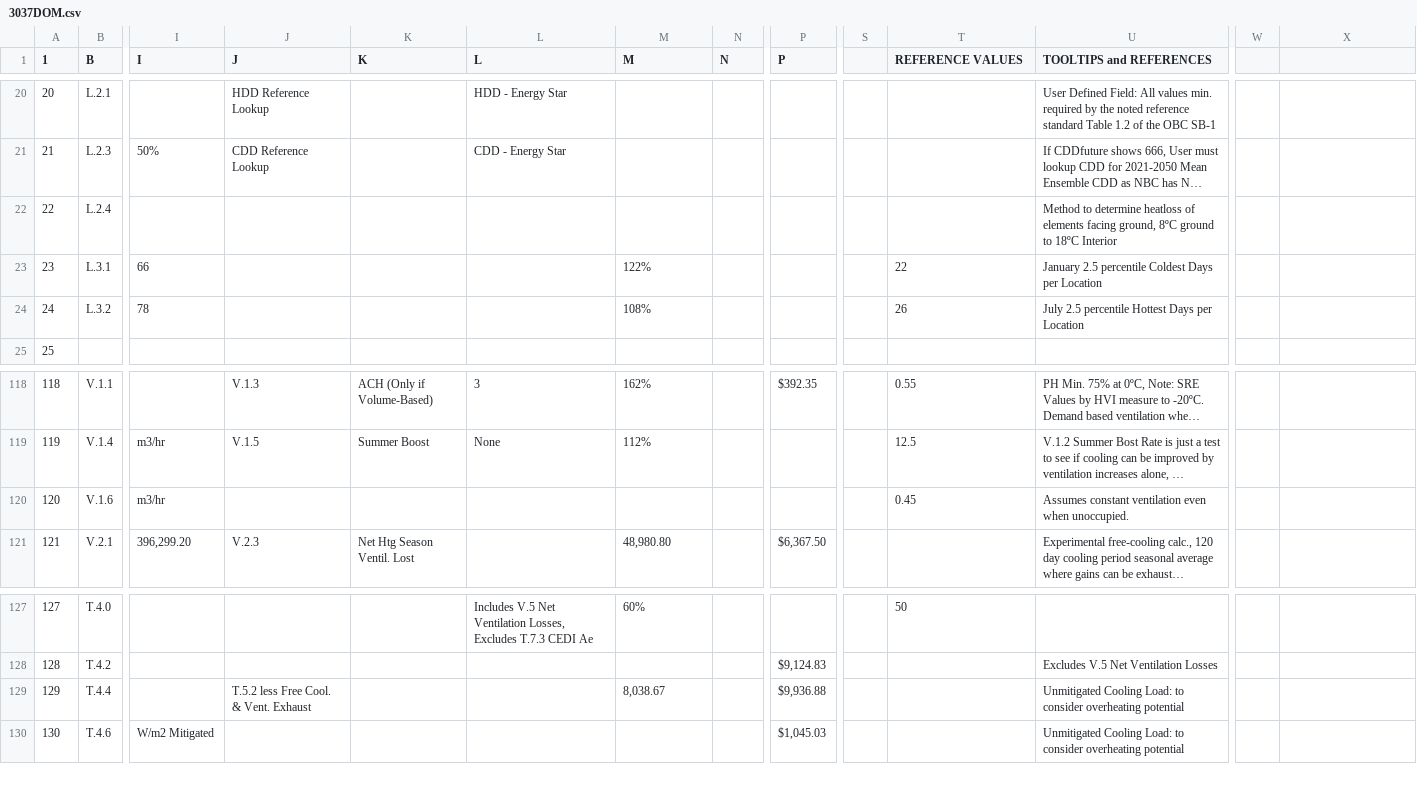
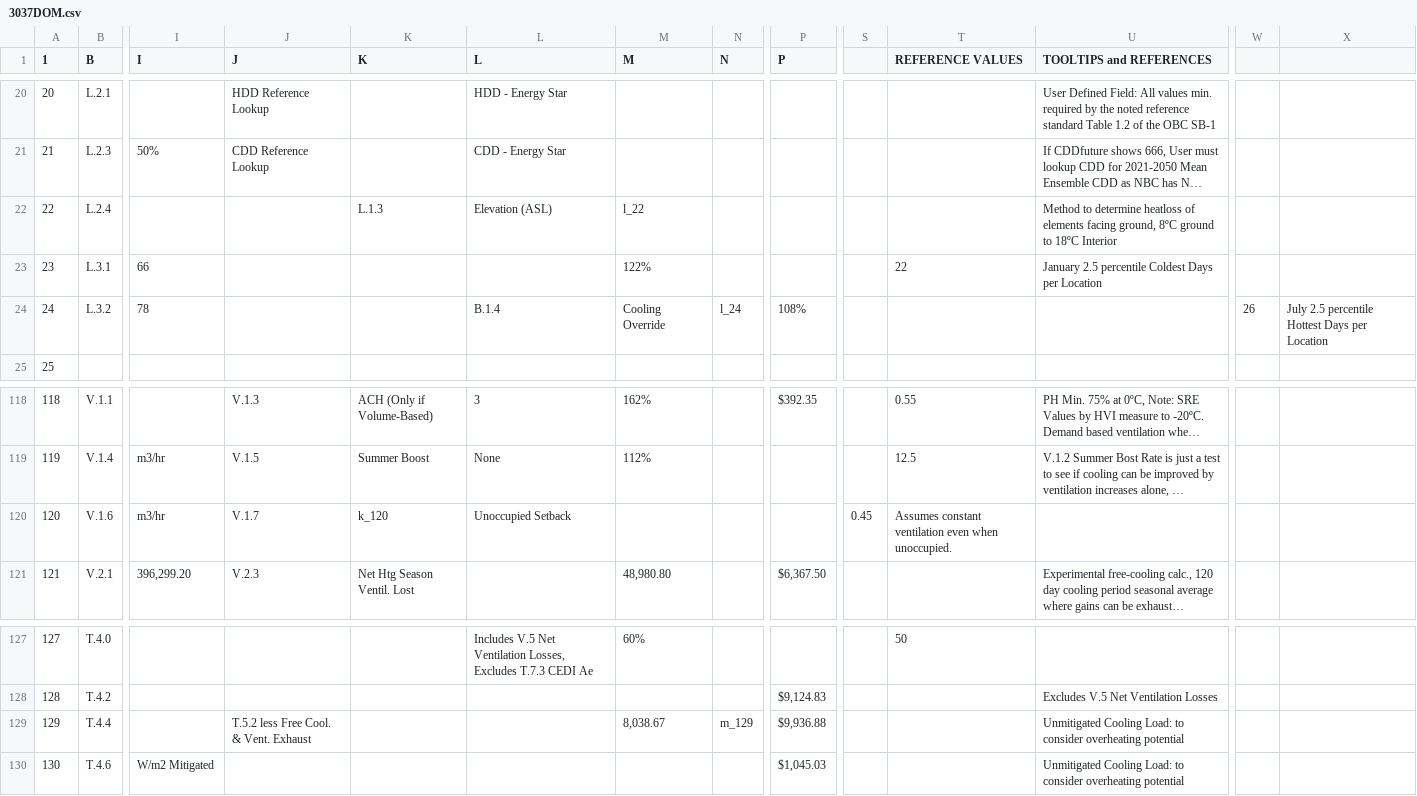
Before and after one commit to arossti/OBJECTIVE, a CSV file: sources of truth 3037/3037DOM.csv, drawn as a sheet; only a part is shown, gaps mark what is left out; long unchanged cells end in …; the diff names each change by its address in the sheet, - before the commit and + after, or states it on an @@ line.

Commit message:
Docs: Update 3037DOM.csv reference for v3.038 fields

```diff
--- a/sources of truth 3037/3037DOM.csv
+++ b/sources of truth 3037/3037DOM.csv
-K22 (K): (empty)
+K22 (K): L.1.3
-L22 (L): (empty)
+L22 (L): Elevation (ASL)
-M22 (M): (empty)
+M22 (M): l_22
-L24 (L): (empty)
+L24 (L): B.1.4
-M24 (M): 108%
+M24 (M): Cooling Override
-N24 (N): (empty)
+N24 (N): l_24
-P24 (P): (empty)
+P24 (P): 108%
-T24 (REFERENCE VALUES): 26
+T24 (REFERENCE VALUES): (empty)
-U24 (TOOLTIPS and REFERENCES): July 2.5 percentile Hottest Days per Location
+U24 (TOOLTIPS and REFERENCES): (empty)
-W24: (empty)
+W24: 26
-X24: (empty)
+X24: July 2.5 percentile Hottest Days per Location
-J120 (J): (empty)
+J120 (J): V.1.7
-K120 (K): (empty)
+K120 (K): k_120
-L120 (L): (empty)
+L120 (L): Unoccupied Setback
-S120: (empty)
+S120: 0.45
-T120 (REFERENCE VALUES): 0.45
+T120 (REFERENCE VALUES): Assumes constant ventilation even when unoccupied.
-U120 (TOOLTIPS and REFERENCES): Assumes constant ventilation even when unoccupied.
+U120 (TOOLTIPS and REFERENCES): (empty)
-N129 (N): (empty)
+N129 (N): m_129
```
